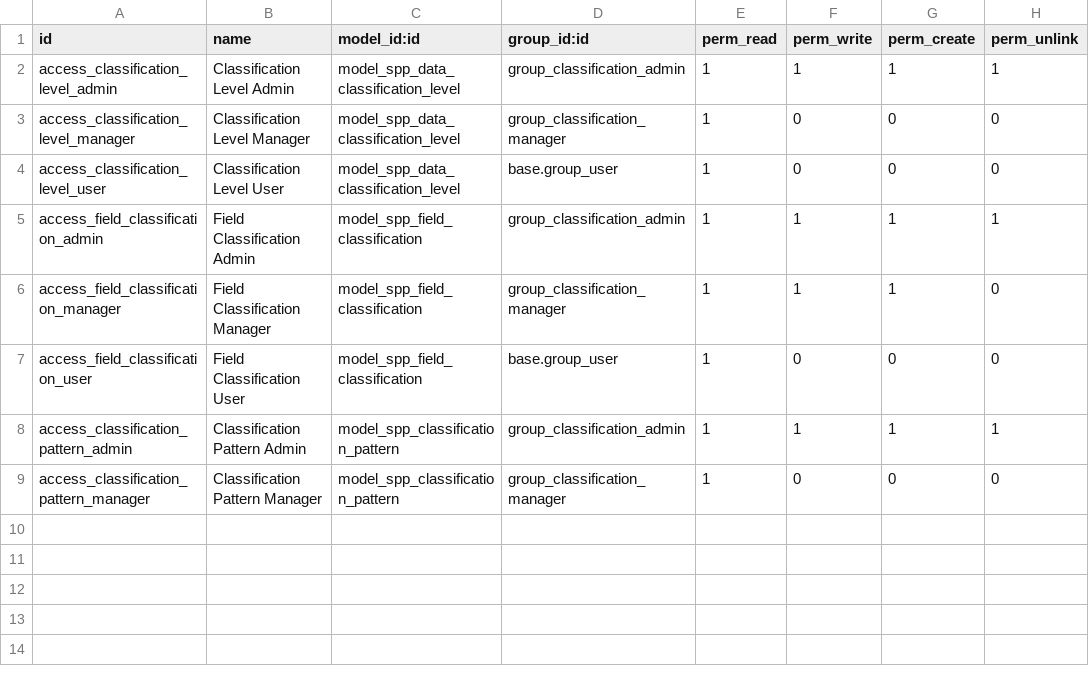
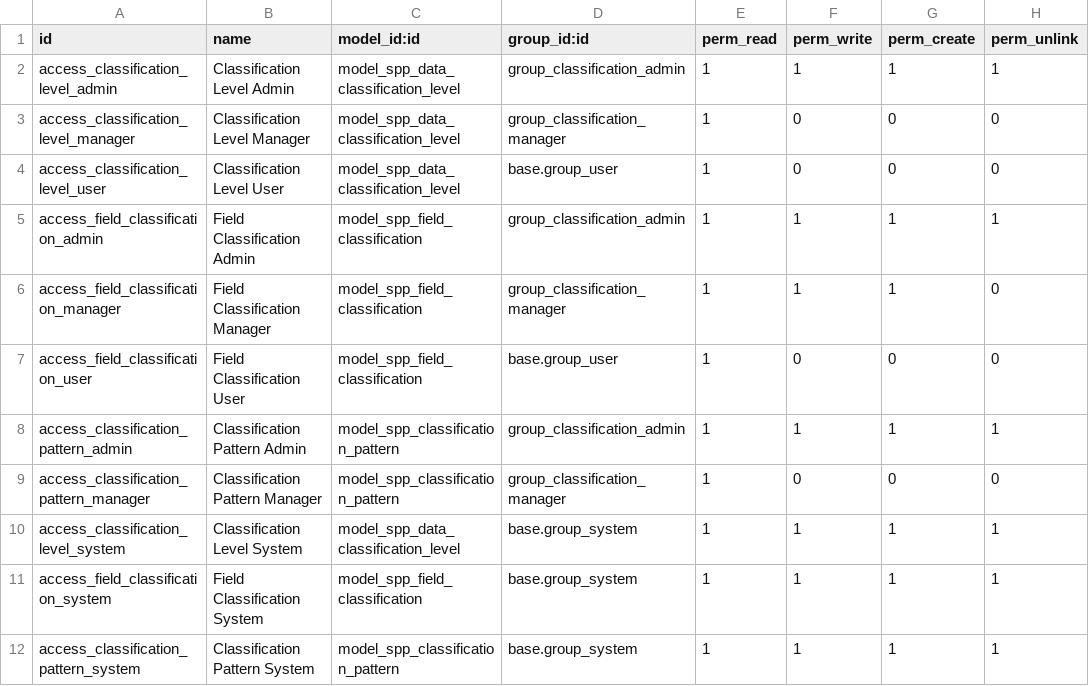
Before and after one commit to OpenSPP/OpenSPP2, a CSV file: spp_data_classification/security/ir.model.access.csv, drawn as a sheet; the diff names each change by its address in the sheet, - before the commit and + after, or states it on an @@ line.

Commit message:
fix(spp_data_classification): admin group must not imply base.group_system
implied_ids grants the implied groups to members, so the ported link
silently promoted anyone holding Data Classification Admin to a full
Settings/System administrator (same escalation removed from spp_dci and
spp_key_management, and explicitly warned against in spp_pii_encryption).

The admin group now implies the manager group instead (keeping the menus,
which are gated on manager, visible to admins), and system administrators
get explicit ACL rows on the three registry models, mirroring
spp_pii_encryption. Regression tests pin the group topology and the
admin ACLs.

```diff
--- a/spp_data_classification/security/ir.model.access.csv
+++ b/spp_data_classification/security/ir.model.access.csv
+row 10: access_classification_level_system | Classification Level System | model_spp_data_classification_level | base.group_system | 1 | 1 | 1 | 1
+row 11: access_field_classification_system | Field Classification System | model_spp_field_classification | base.group_system | 1 | 1 | 1 | 1
+row 12: access_classification_pattern_system | Classification Pattern System | model_spp_classification_pattern | base.group_system | 1 | 1 | 1 | 1
```
Also changed, not shown: 4 other files.
